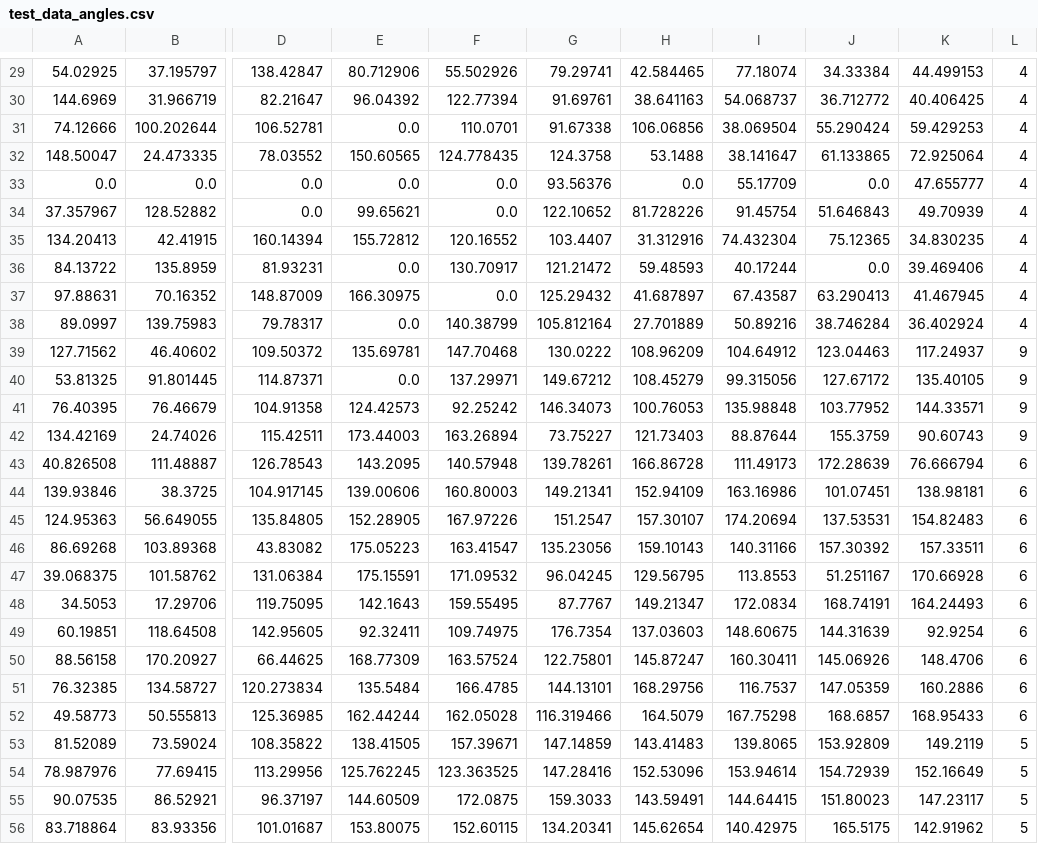
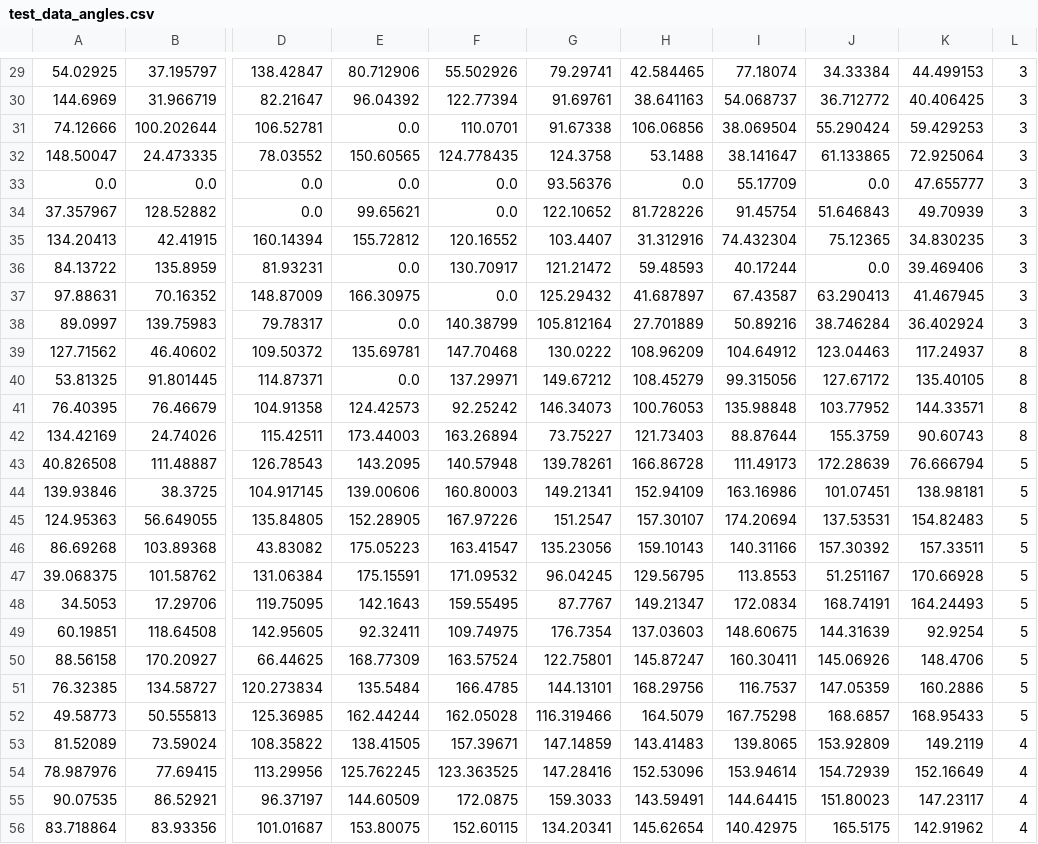
Before and after one commit to LucaPomer/YogaPoseDetection, a CSV file: csv_data_files/test_data_angles.csv, drawn as a sheet; only a part is shown, gaps mark what is left out; the diff covers the shown part only; the diff names each change by its address in the sheet, - before the commit and + after, or states it on an @@ line.

```diff
--- a/csv_data_files/test_data_angles.csv
+++ b/csv_data_files/test_data_angles.csv
-L29:L38: 4
+L29:L38: 3
-L39:L42: 9
+L39:L42: 8
-L43:L52: 6
+L43:L52: 5
-L53:L56: 5
+L53:L56: 4
```
Also changed, not shown: 77 edited cells elsewhere in this file, csv_data_files/test_data_both.csv, csv_data_files/test_data_dist.csv, 35 other files.
